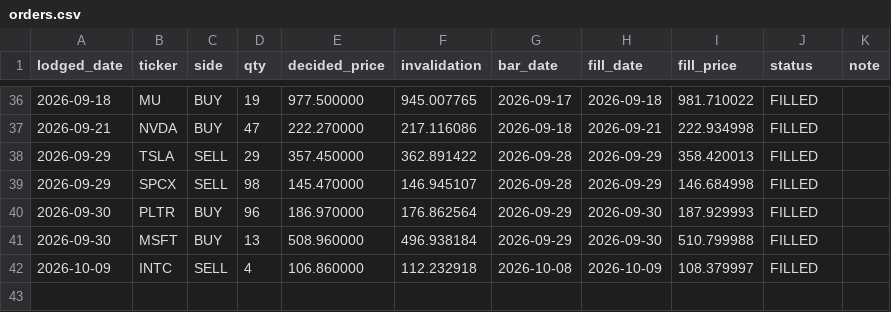
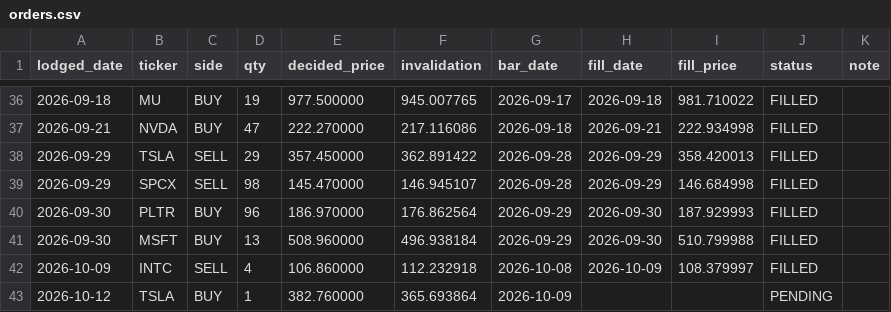
Before and after one commit to cyyaddsg-git/i004-market-bars, a CSV file: data/orders.csv, drawn as a sheet; only a part is shown, gaps mark what is left out; the diff names each change by its address in the sheet, - before the commit and + after, or states it on an @@ line.

```diff
--- a/data/orders.csv
+++ b/data/orders.csv
+row 43: 2026-10-12 | TSLA | BUY | 1 | 382.760000 | 365.693864 | 2026-10-09 |  |  | PENDING
```
Also changed, not shown: data/predictions.csv, 3 other files.
